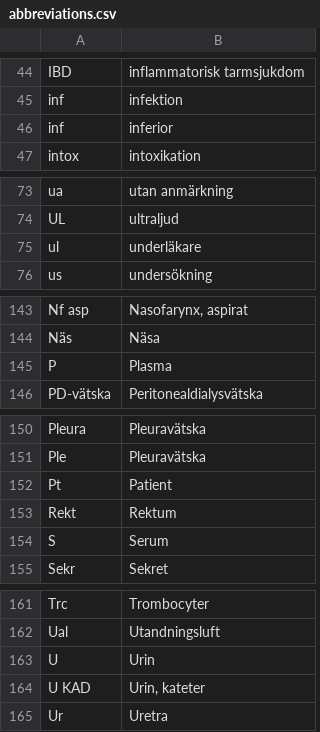
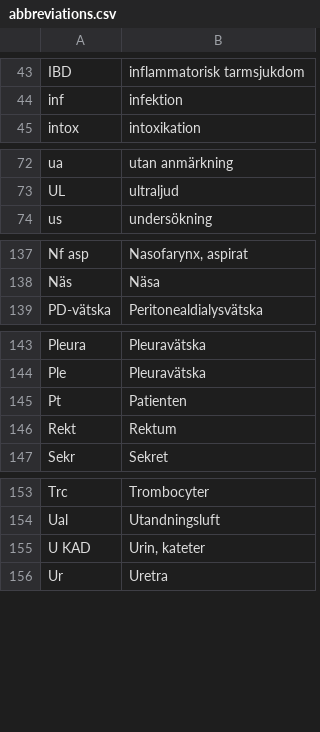
Before and after one commit to lucasros98/nlp_healthcare, a CSV file: data_public/abbreviations.csv, drawn as a sheet; only a part is shown, gaps mark what is left out; the diff covers the shown part only.

```diff
--- a/data_public/abbreviations.csv
+++ b/data_public/abbreviations.csv
@@ -45,3 +44,2 @@ IBD;inflammatorisk tarmsjukdom
 inf;infektion
-inf;inferior
 intox;intoxikation
@@ -74,3 +73,2 @@ ua;utan anmärkning
 UL;ultraljud
-ul;underläkare
 us;undersökning
@@ -144,3 +138,2 @@ Nf asp;Nasofarynx, aspirat
 Näs;Näsa
-P;Plasma
 PD-vätska;Peritonealdialysvätska
@@ -151,5 +144,4 @@ Pleura;Pleuravätska
 Ple;Pleuravätska
-Pt;Patient
+Pt;Patienten
 Rekt;Rektum
-S;Serum
 Sekr;Sekret
@@ -162,3 +154,2 @@ Trc;Trombocyter
 Ual;Utandningsluft
-U;Urin
 U KAD;Urin, kateter
```
Also changed, not shown: 4 added rows, 6 removed rows and 1 edited cell elsewhere in this file.
